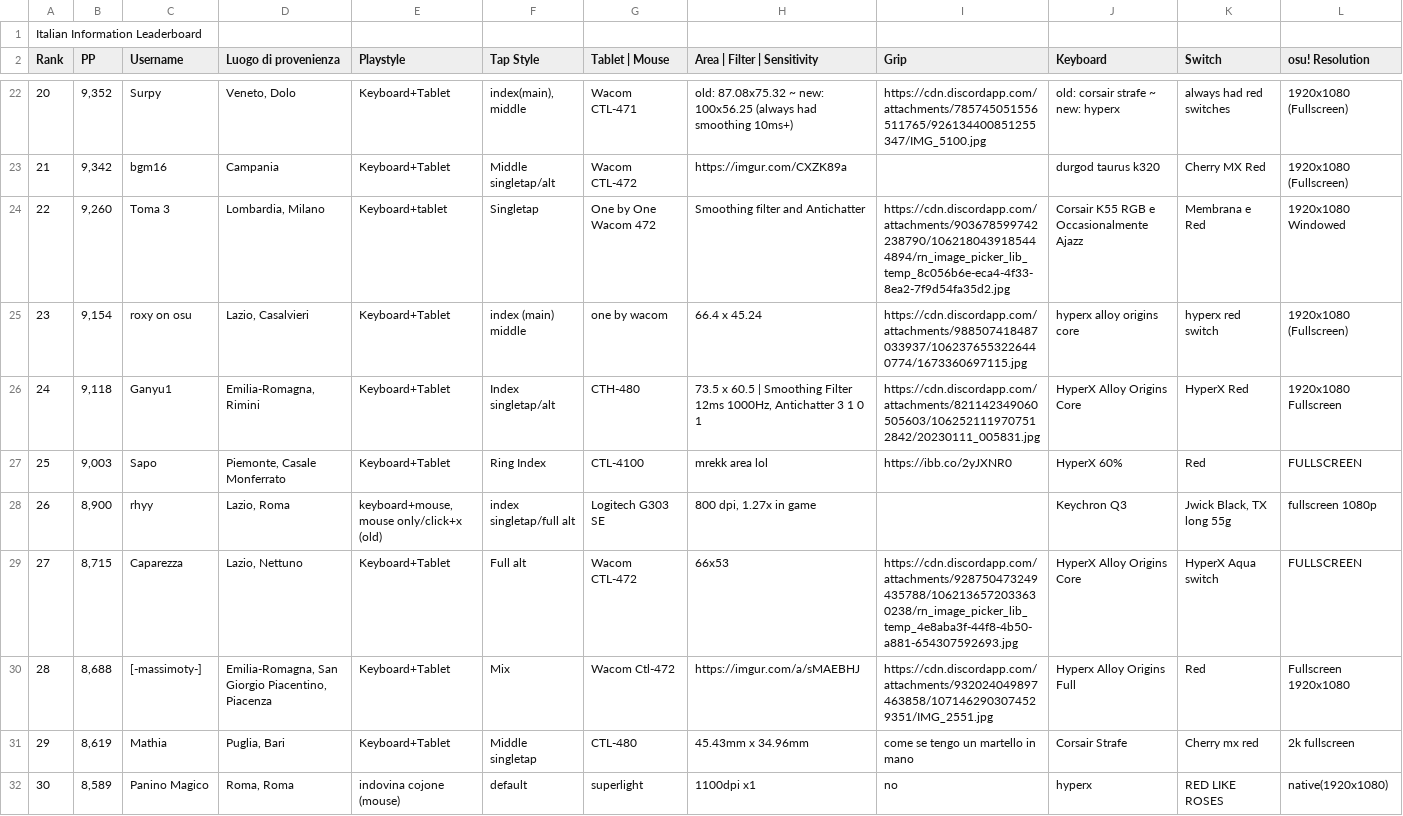
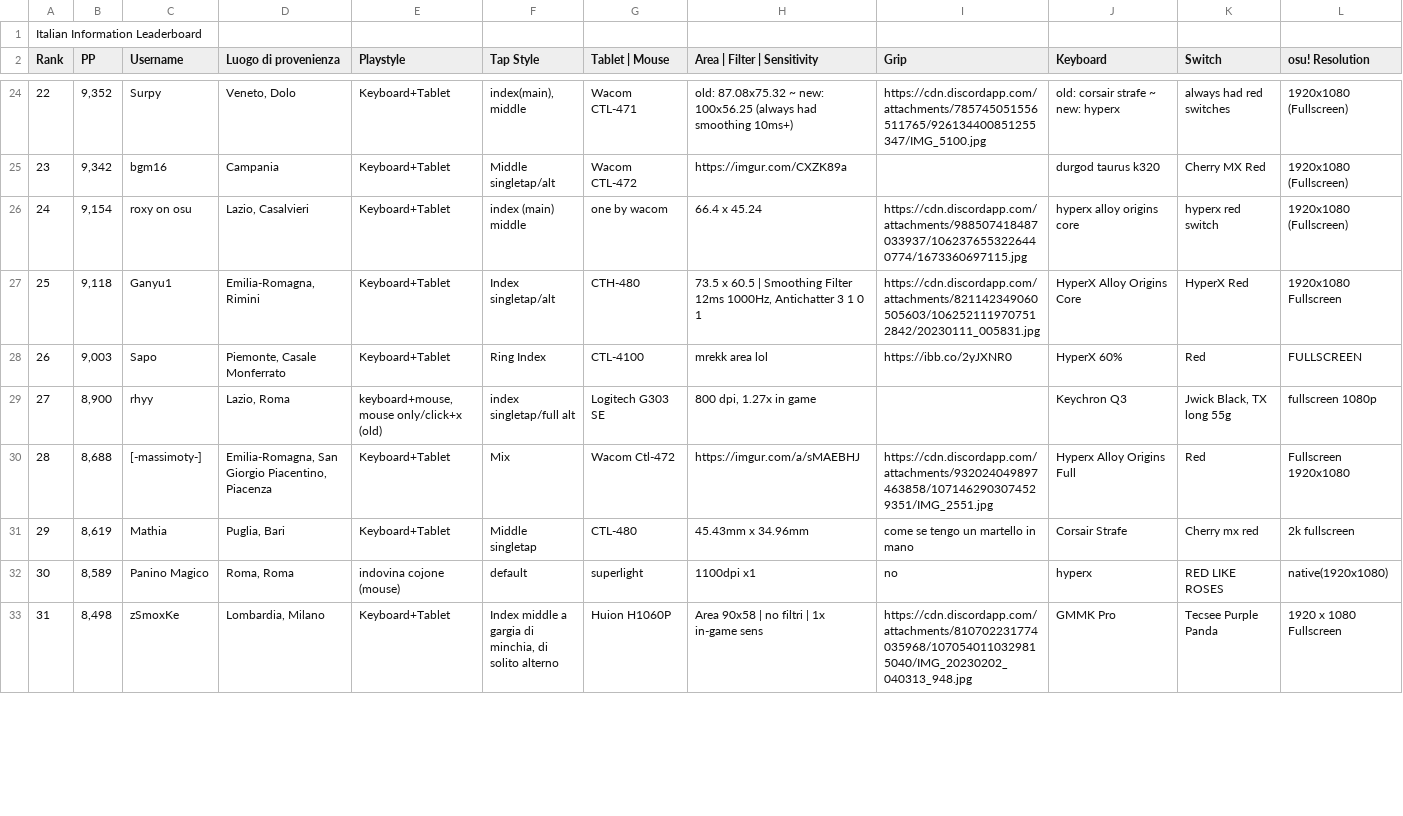
Before and after one commit to Sclafus/italian-top-players-gear, a TSV file: data.tsv, drawn as a sheet; only a part is shown, gaps mark what is left out; the shorter side is filled out with more unchanged rows; removed rows and columns are numbered as before the commit, all else as after; rows hold the shown columns only; the diff covers the shown part only; the diff names each change by its address in the sheet, - before the commit and + after, or states it on an @@ line.

```diff
--- a/data.tsv
+++ b/data.tsv
@@ column A (Rank) renumbered between rows 5 and 29 @@
-row 24: 22 | 9,260 | Toma 3 | Lombardia, Milano | Keyboard+tablet | Singletap | One by One Wacom 472 | Smoothing filter and Antichatter | https://cdn.discordapp.com/attachments/903678599742238790/1062180439185444894/rn_image_picker_lib_temp_8c056b6e-eca4-4f33-8ea2-7f9d54fa35d2.jpg | Corsair K55 RGB e Occasionalmente Ajazz | Membrana e Red | 1920x1080 Windowed
-row 29: 27 | 8,715 | Caparezza | Lazio, Nettuno | Keyboard+Tablet | Full alt | Wacom CTL-472 | 66x53 | https://cdn.discordapp.com/attachments/928750473249435788/1062136572033630238/rn_image_picker_lib_temp_4e8aba3f-44f8-4b50-a881-654307592693.jpg | HyperX Alloy Origins Core | HyperX Aqua switch | FULLSCREEN
```
Also changed, not shown: 2 added rows and 2 edited cells elsewhere in this file, 1 other file.
